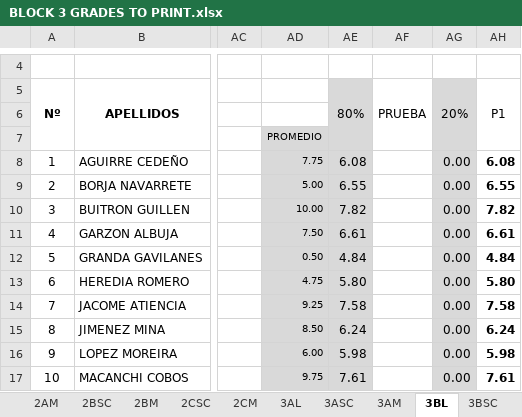
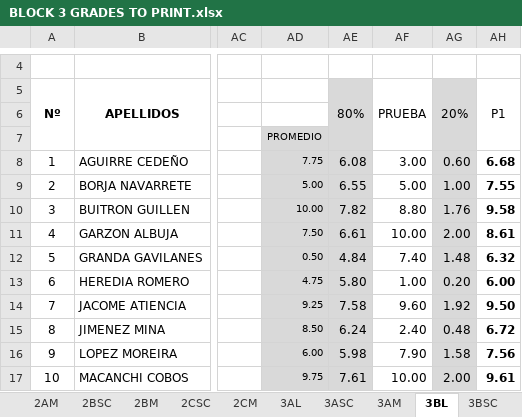
Before and after one commit to coolmaju/notas-12-13, an Excel workbook: BLOCK 3 GRADES TO PRINT.xlsx, sheet 3BL, drawn as a sheet; only a part is shown, gaps mark what is left out; values as stored, in another font and other column widths than the file's, no borders; charts and pictures and conditional formats not drawn; the diff covers the shown part only; the diff names each change by its address in the sheet, - before the commit and + after, or states it on an @@ line.

```diff
--- a/BLOCK 3 GRADES TO PRINT.xlsx (sheet 3BL)
+++ b/BLOCK 3 GRADES TO PRINT.xlsx (sheet 3BL)
-AF8: (empty)
+AF8: 3.00
-AG8: 0.00
+AG8: 0.60
-AH8: 6.08
+AH8: 6.68
-AF9: (empty)
+AF9: 5.00
-AG9: 0.00
+AG9: 1.00
-AH9: 6.55
+AH9: 7.55
-AF10: (empty)
+AF10: 8.80
-AG10: 0.00
+AG10: 1.76
-AH10: 7.82
+AH10: 9.58
-AF11: (empty)
+AF11: 10.00
-AG11: 0.00
+AG11: 2.00
-AH11: 6.61
+AH11: 8.61
-AF12: (empty)
+AF12: 7.40
-AG12: 0.00
+AG12: 1.48
-AH12: 4.84
+AH12: 6.32
-AF13: (empty)
+AF13: 1.00
-AG13: 0.00
+AG13: 0.20
-AH13: 5.80
+AH13: 6.00
-AF14: (empty)
+AF14: 9.60
-AG14: 0.00
+AG14: 1.92
-AH14: 7.58
+AH14: 9.50
-AF15: (empty)
+AF15: 2.40
-AG15: 0.00
+AG15: 0.48
-AH15: 6.24
+AH15: 6.72
-AF16: (empty)
+AF16: 7.90
-AG16: 0.00
+AG16: 1.58
-AH16: 5.98
+AH16: 7.56
-AF17: (empty)
+AF17: 10.00
-AG17: 0.00
+AG17: 2.00
-AH17: 7.61
+AH17: 9.61
```
Also changed, not shown: 83 edited cells elsewhere in this sheet, sheet 9B, sheet 9A, sheet 3CC L, sheet 3CCH, sheet 3BM, sheet 3ASC, 5 more sheets, formulas that keep their value, block 2 grades.xlsx, block 3 grades.xlsx, 1 other file.
